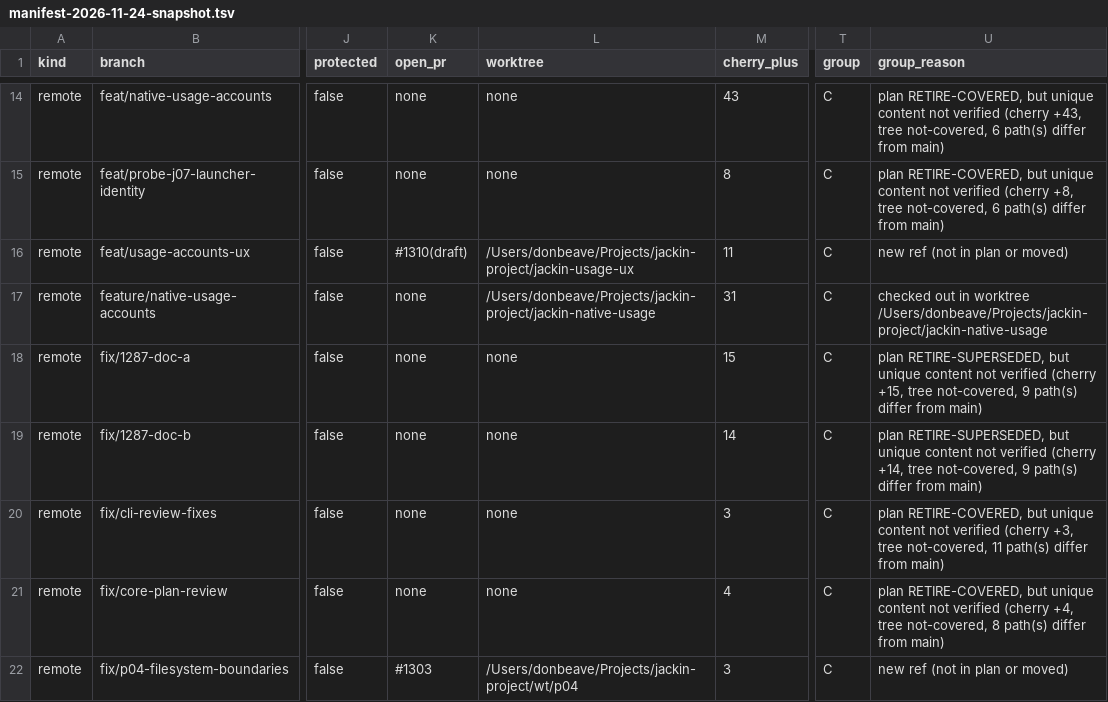
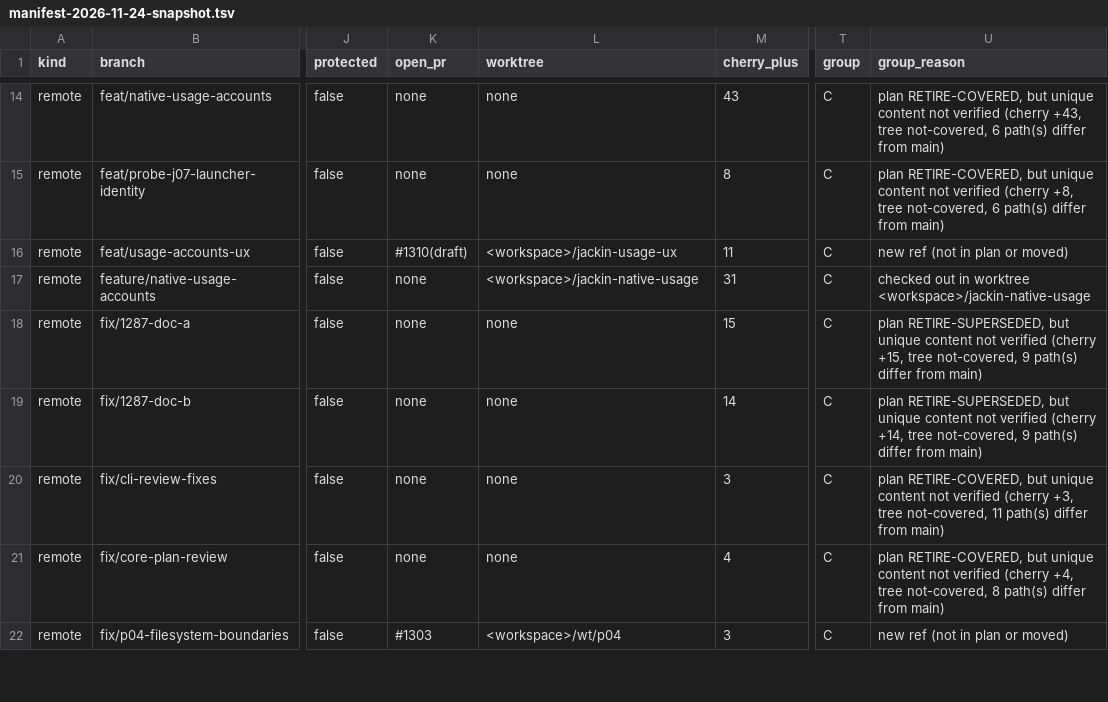
Before and after one commit to jackin-project/jackin, a TSV file: rewrite/reconciliation/branch-porting-2026-11-25/manifest-2026-11-24-snapshot.tsv, drawn as a sheet; only a part is shown, gaps mark what is left out; the diff covers the shown part only; the diff names each change by its address in the sheet, - before the commit and + after, or states it on an @@ line.

```diff
--- a/rewrite/reconciliation/branch-porting-2026-11-25/manifest-2026-11-24-snapshot.tsv
+++ b/rewrite/reconciliation/branch-porting-2026-11-25/manifest-2026-11-24-snapshot.tsv
-L16 (worktree): /Users/donbeave/Projects/jackin-project/jackin-usage-ux
+L16 (worktree): <workspace>/jackin-usage-ux
-L17 (worktree): /Users/donbeave/Projects/jackin-project/jackin-native-usage
+L17 (worktree): <workspace>/jackin-native-usage
-U17 (group_reason): …in worktree /Users/donbeave/Projects/jackin-project/jackin-native-usage
+U17 (group_reason): …in worktree <workspace>/jackin-native-usage
-L22 (worktree): /Users/donbeave/Projects/jackin-project/wt/p04
+L22 (worktree): <workspace>/wt/p04
```
Also changed, not shown: 28 edited cells elsewhere in this file, 5 other files.
